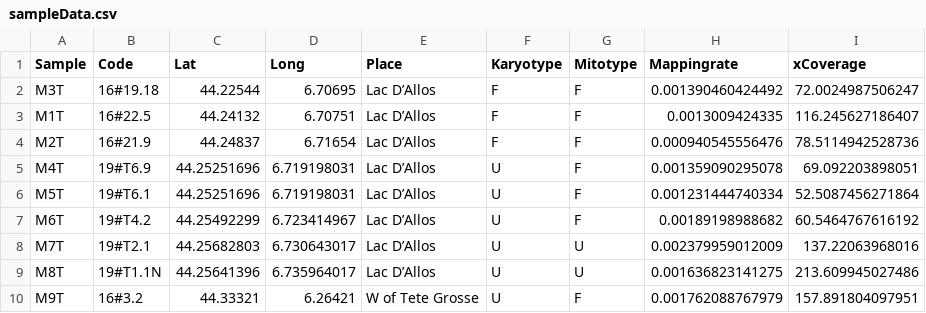
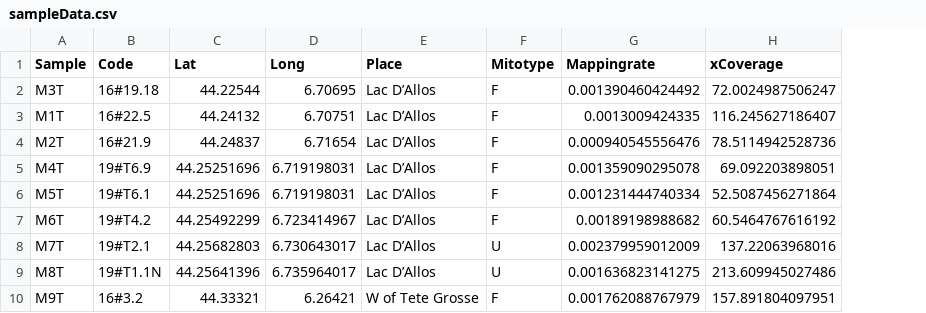
Before and after one commit to SBCSnicholsLab/pseudogene_quantification, a CSV file: data/grasshopper/sampleData.csv, drawn as a sheet; only a part is shown; the diff names each change by its address in the sheet, - before the commit and + after, or states it on an @@ line.

```diff
--- a/data/grasshopper/sampleData.csv
+++ b/data/grasshopper/sampleData.csv
-column F (Karyotype), rows 2-10: F | F | F | U | U | U | U | U | U
```
Also changed, not shown: 4 other files.
